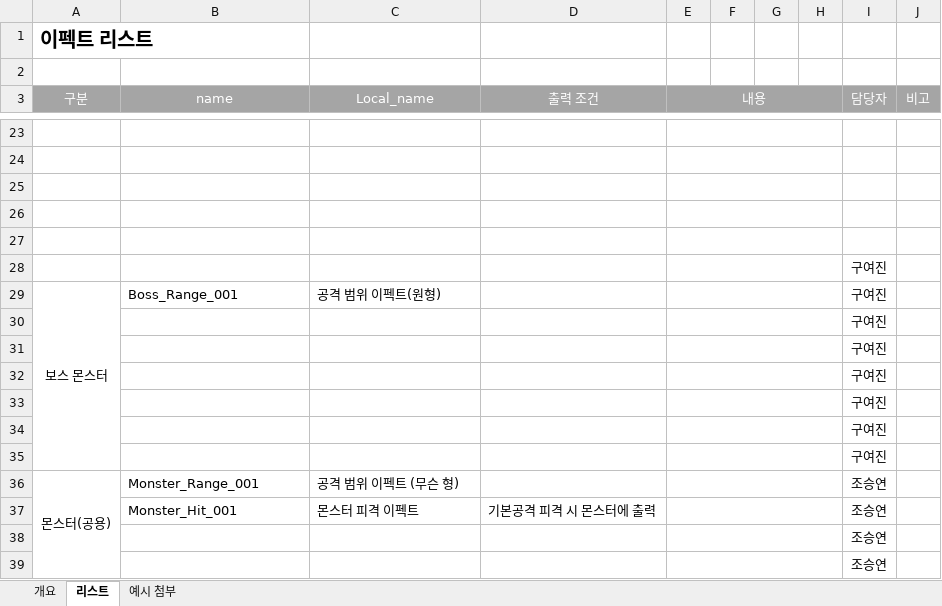
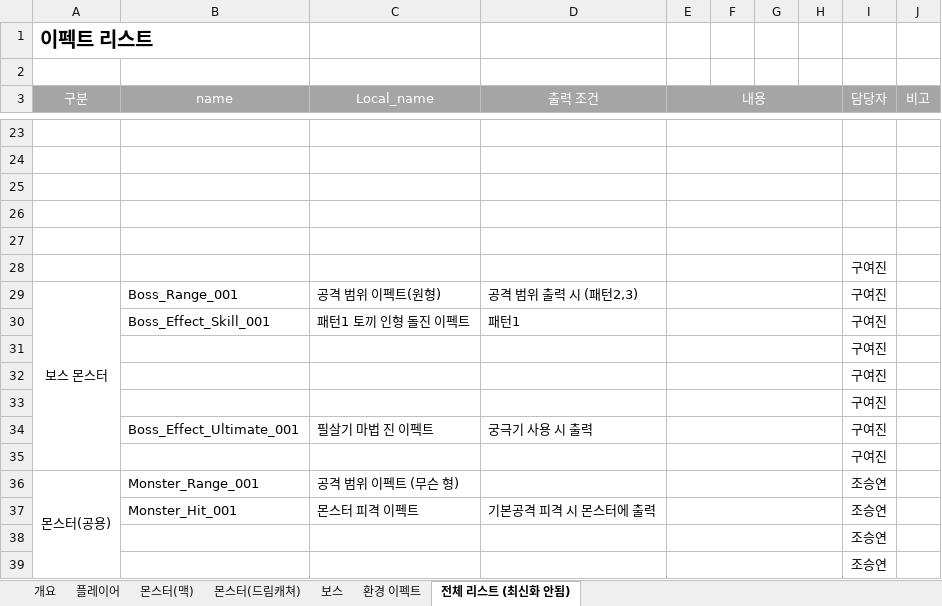
Before and after one commit to lalyns/MondayClass, an Excel workbook: Document/리스트/이펙트 리스트.xlsx, sheet 전체 리스트 (최신화 안됨), drawn as a sheet; only a part is shown, gaps mark what is left out; values as stored, in another font and other column widths than the file's, no borders; removed rows and columns are numbered as before the commit, all else as after; the diff covers the shown part only; the diff names each change by its address in the sheet, - before the commit and + after, or states it on an @@ line.

```diff
--- a/Document/리스트/이펙트 리스트.xlsx (sheet 전체 리스트 (최신화 안됨))
+++ b/Document/리스트/이펙트 리스트.xlsx (sheet 전체 리스트 (최신화 안됨))
-sheet tab: 리스트
+sheet tab: 전체 리스트 (최신화 안됨)
-sheet tab: 예시 첨부
+sheet tab: 보스
+sheet tab: 플레이어
+sheet tab: 몬스터(맥)
+sheet tab: 몬스터(드림캐쳐)
+sheet tab: 환경 이펙트
@@ sheet tab order changed: 개요 | 플레이어 | 몬스터(맥) | 몬스터(드림캐쳐) | 보스 | 환경 이펙트 | 전체 리스트 (최신화 안됨) @@
-D29 (출력 조건): (empty)
+D29 (출력 조건): 공격 범위 출력 시 (패턴2,3)
+row 30:  | Boss_Effect_Skill_001 | 패턴1 토끼 인형 돌진 이펙트 | 패턴1 |  |  |  |  | 구여진
-row 33:  |  |  |  |  |  |  |  | 구여진
-row 34:  |  |  |  |  |  |  |  | 구여진
+row 34:  | Boss_Effect_Ultimate_001 | 필살기 마법 진 이펙트 | 궁극기 사용 시 출력 |  |  |  |  | 구여진
```
Also changed, not shown: 21 added rows, 3 removed rows, 1 moved row, 17 edited cells and merged cells elsewhere in this sheet, sheet 보스, Document/리스트/애니 리스트_강일구.xlsx, Document/시스템 기획서/신규프로젝트_보스 몬스터_강일구.xlsx, 10 other files.
